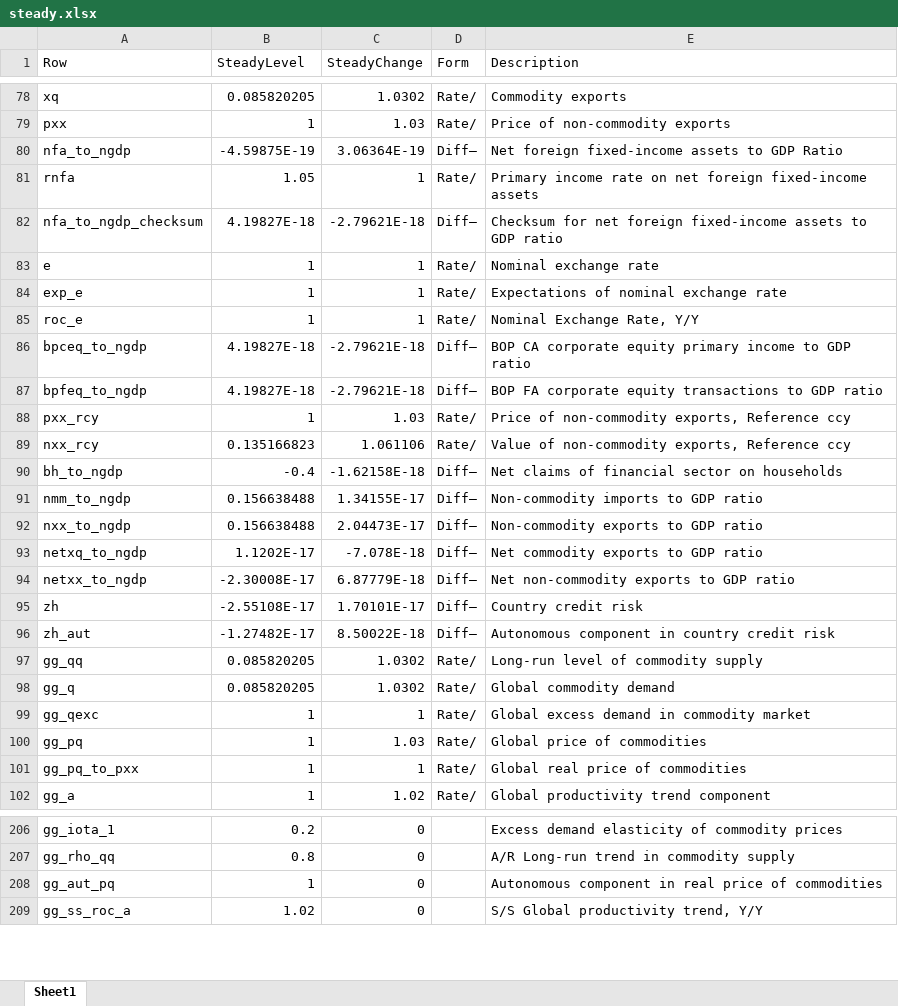
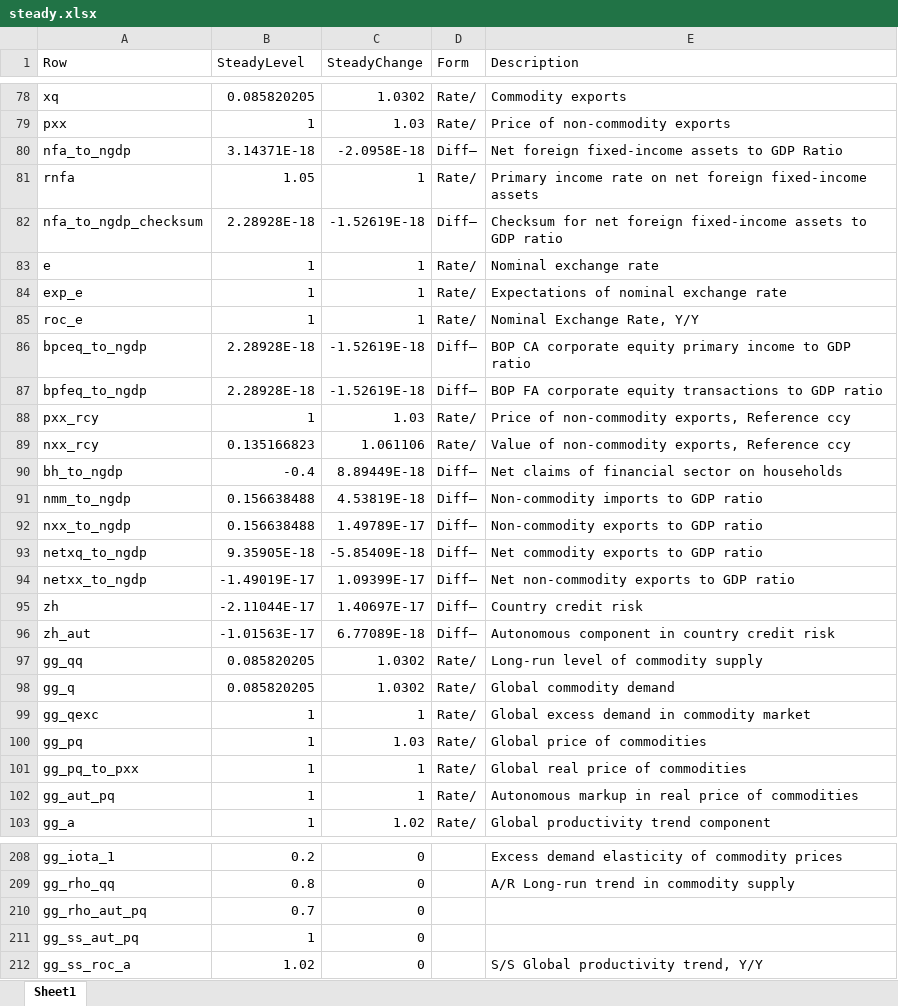
Before and after one commit to igpmn/gees, an Excel workbook: +model/+autarky/steady.xlsx, sheet Sheet1, drawn as a sheet; only a part is shown, gaps mark what is left out; values as stored, in another font and other column widths than the file's, no borders; addresses are those after the commit; the diff covers the shown part only; the diff names each change by its address in the sheet, - before the commit and + after, or states it on an @@ line.

```diff
--- a/+model/+autarky/steady.xlsx (sheet Sheet1)
+++ b/+model/+autarky/steady.xlsx (sheet Sheet1)
-B80 (SteadyLevel): -4.59875E-19
+B80 (SteadyLevel): 3.14371E-18
-C80 (SteadyChange): 3.06364E-19
+C80 (SteadyChange): -2.0958E-18
-B82 (SteadyLevel): 4.19827E-18
+B82 (SteadyLevel): 2.28928E-18
-C82 (SteadyChange): -2.79621E-18
+C82 (SteadyChange): -1.52619E-18
-B86:B87 (SteadyLevel): 4.19827E-18
+B86:B87 (SteadyLevel): 2.28928E-18
-C86:C87 (SteadyChange): -2.79621E-18
+C86:C87 (SteadyChange): -1.52619E-18
-C90 (SteadyChange): -1.62158E-18
+C90 (SteadyChange): 8.89449E-18
-C91 (SteadyChange): 1.34155E-17
+C91 (SteadyChange): 4.53819E-18
-C92 (SteadyChange): 2.04473E-17
+C92 (SteadyChange): 1.49789E-17
-B93 (SteadyLevel): 1.1202E-17
+B93 (SteadyLevel): 9.35905E-18
-C93 (SteadyChange): -7.078E-18
+C93 (SteadyChange): -5.85409E-18
-B94 (SteadyLevel): -2.30008E-17
+B94 (SteadyLevel): -1.49019E-17
-C94 (SteadyChange): 6.87779E-18
+C94 (SteadyChange): 1.09399E-17
-B95 (SteadyLevel): -2.55108E-17
+B95 (SteadyLevel): -2.11044E-17
-C95 (SteadyChange): 1.70101E-17
+C95 (SteadyChange): 1.40697E-17
-B96 (SteadyLevel): -1.27482E-17
+B96 (SteadyLevel): -1.01563E-17
-C96 (SteadyChange): 8.50022E-18
+C96 (SteadyChange): 6.77089E-18
+row 102: gg_aut_pq | 1 | 1 | Rate/ | Autonomous markup in real price of commodities
+row 210: gg_rho_aut_pq | 0.7 | 0
-A211 (Row): gg_aut_pq
+A211 (Row): gg_ss_aut_pq
-E211 (Description): Autonomous component in real price of commodities
+E211 (Description): (empty)
```
Also changed, not shown: 1 added row and 9 edited cells elsewhere in this sheet, +model/+global4A/steady.xlsx, +sep2023/xlsx/permanent-commodity-price-increase.xlsx, 6 other files.
